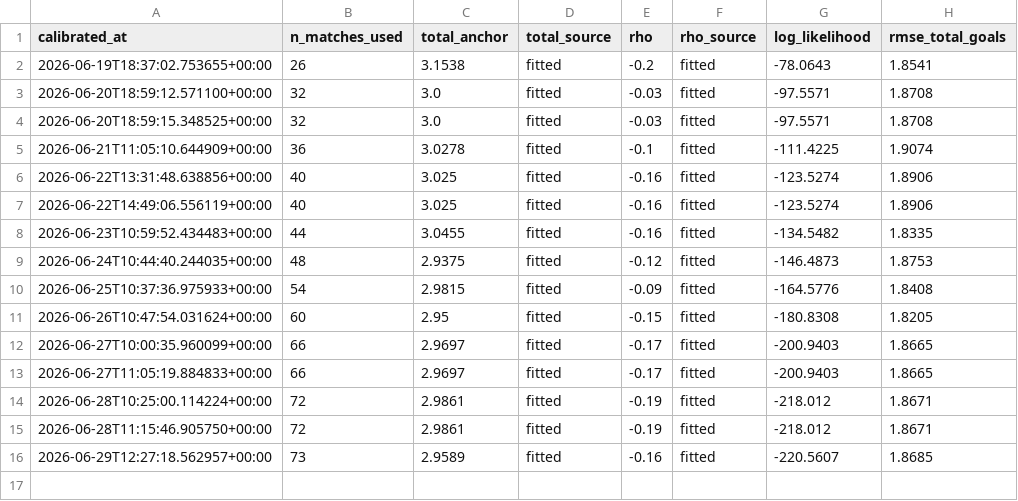
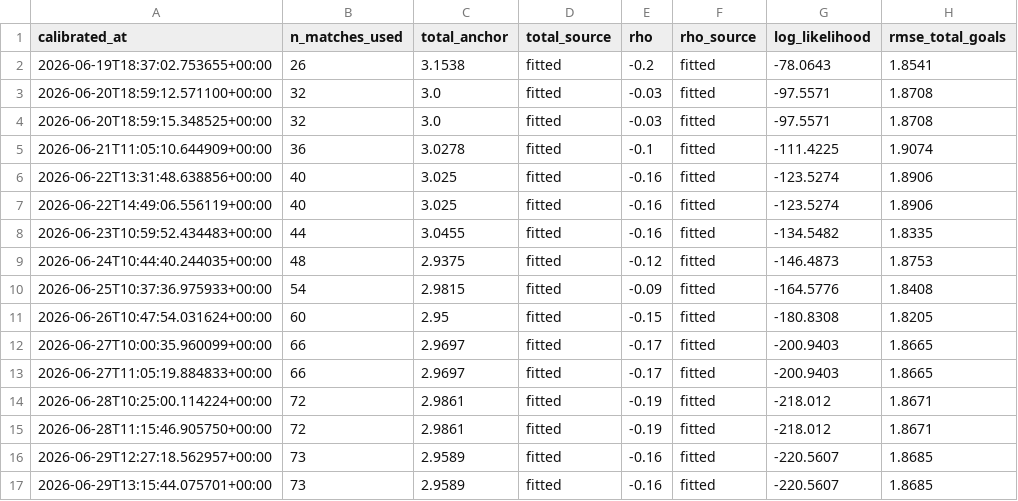
Before and after one commit to Risky-Scout/worldcup2026-model, a CSV file: pi-ratings/calibration_log.csv, drawn as a sheet.

Commit message:
Daily update 2026-06-30: predictions + data [skip ci]

```diff
--- a/pi-ratings/calibration_log.csv
+++ b/pi-ratings/calibration_log.csv
@@ -16 +16,2 @@ calibrated_at,n_matches_used,total_anchor,total_source,rho,rho_source,log_likeli
 2026-06-29T12:27:18.562957+00:00,73,2.9589,fitted,-0.16,fitted,-220.5607,1.8685
+2026-06-29T13:15:44.075701+00:00,73,2.9589,fitted,-0.16,fitted,-220.5607,1.8685
```
Also changed, not shown: 36 other files.
